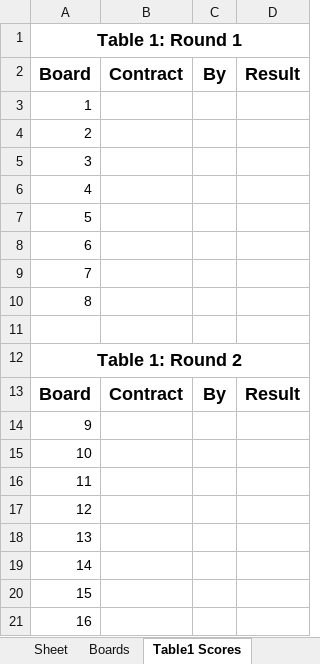
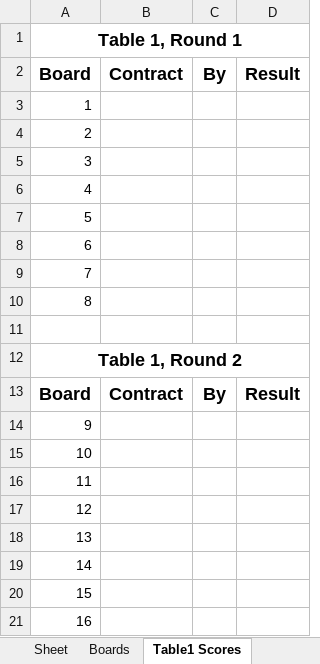
Before and after one commit to sywhub/howellcards, an Excel workbook: teammatch2x8.xlsx, sheet Table1 Scores, drawn as a sheet; values as stored, in another font and other column widths than the file's, no borders; the diff names each change by its address in the sheet, - before the commit and + after, or states it on an @@ line.

```diff
--- a/teammatch2x8.xlsx (sheet Table1 Scores)
+++ b/teammatch2x8.xlsx (sheet Table1 Scores)
-A1: Table 1: Round 1
+A1: Table 1, Round 1
-A12: Table 1: Round 2
+A12: Table 1, Round 2
```
Also changed, not shown: sheet Sheet, sheet Table2 Scores, 2 other files.
